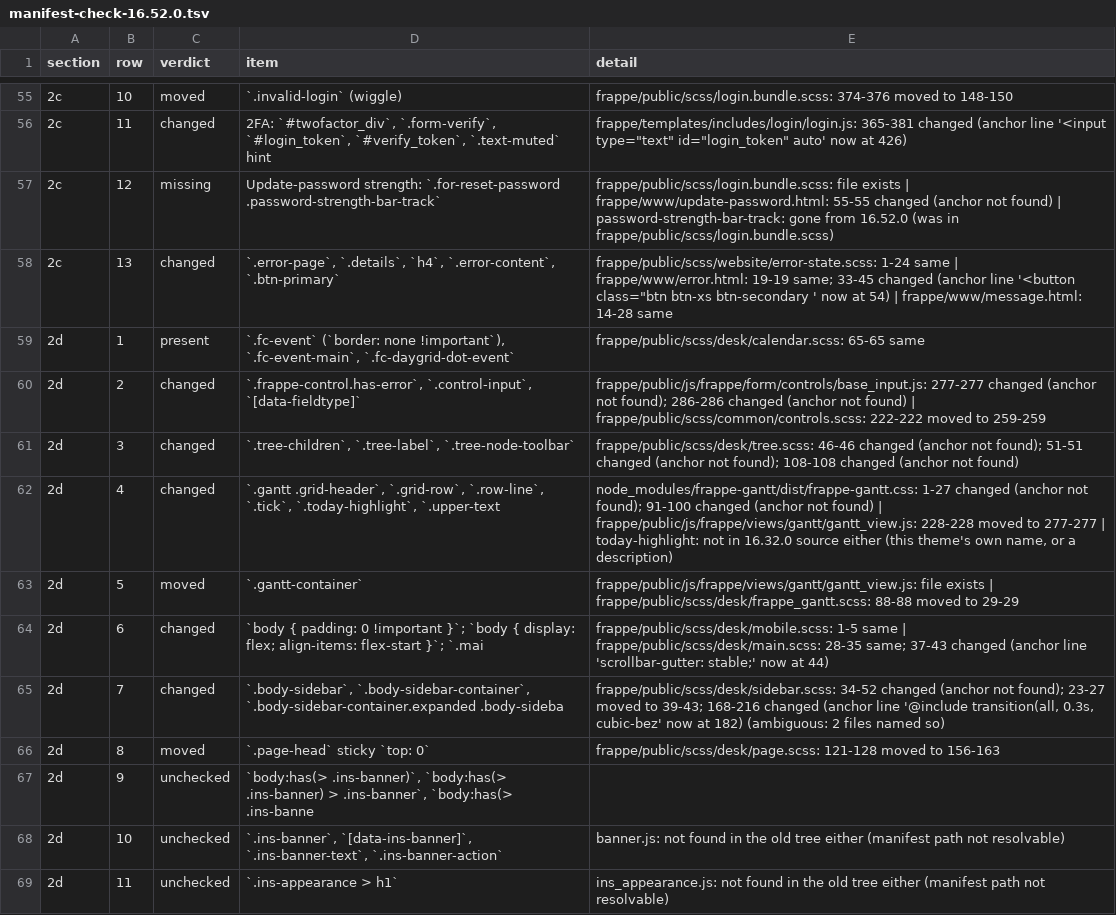
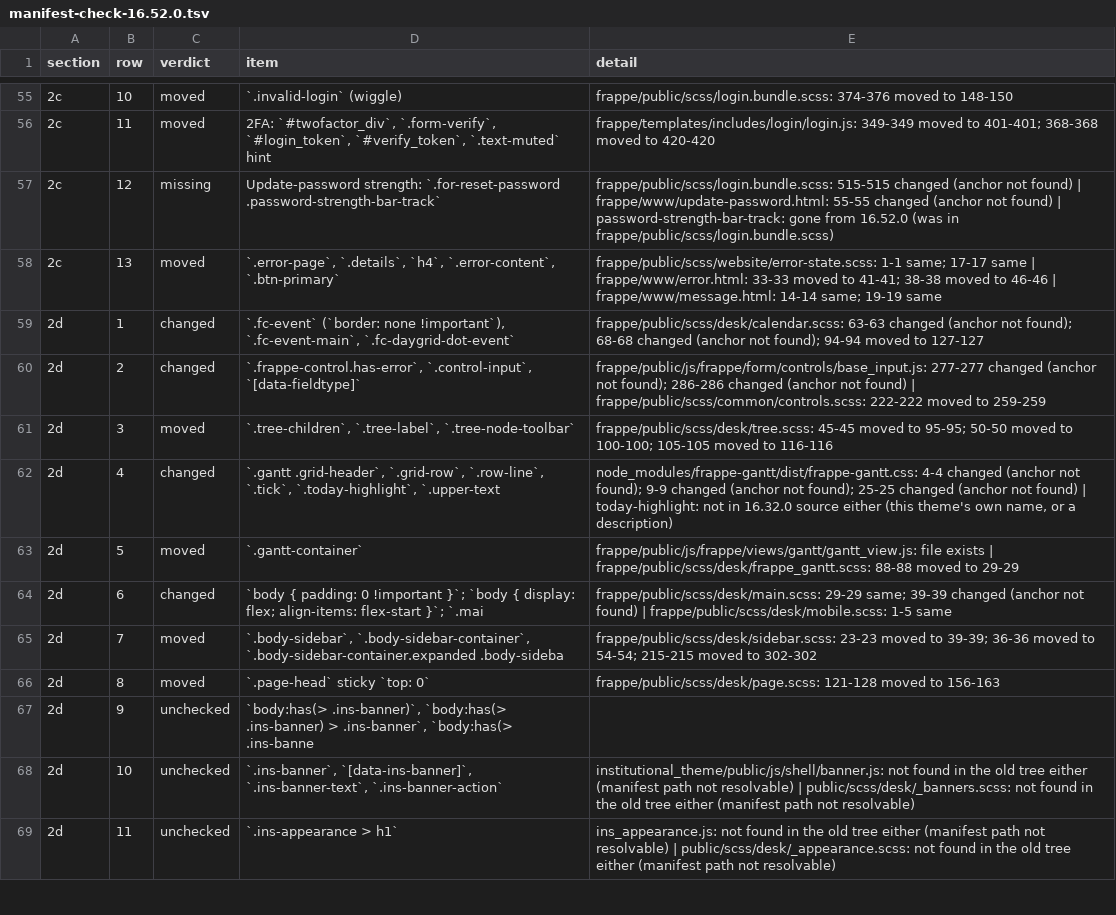
Before and after one commit to Hamza-ALsaqaf/institutional_theme, a TSV file: docs/team/evidence/round4/manifest/manifest-check-16.52.0.tsv, drawn as a sheet; only a part is shown, gaps mark what is left out; the diff covers the shown part only.

```diff
--- a/docs/team/evidence/round4/manifest/manifest-check-16.52.0.tsv
+++ b/docs/team/evidence/round4/manifest/manifest-check-16.52.0.tsv
@@ -55,15 +55,15 @@ section	row	verdict	item	detail
 2c	10	moved	`.invalid-login` (wiggle)	frappe/public/scss/login.bundle.scss: 374-376 moved to 148-150
-2c	11	changed	2FA: `#twofactor_div`, `.form-verify`, `#login_token`, `#verify_token`, `.text-muted` hint	frappe/templates/includes/login/login.js: 365-381 changed (anchor line '<input type="text" id="login_token" auto' now at 426)
-2c	12	missing	Update-password strength: `.for-reset-password .password-strength-bar-track`	frappe/public/scss/login.bundle.scss: file exists | frappe/www/update-password.html: 55-55 changed (anchor not found) | password-strength-bar-track: gone from 16.52.0 (was in frappe/public/scss/login.bundle.scss)
-2c	13	changed	`.error-page`, `.details`, `h4`, `.error-content`, `.btn-primary`	frappe/public/scss/website/error-state.scss: 1-24 same | frappe/www/error.html: 19-19 same; 33-45 changed (anchor line '<button class="btn btn-xs btn-secondary ' now at 54) | frappe/www/message.html: 14-28 same
-2d	1	present	`.fc-event` (`border: none !important`), `.fc-event-main`, `.fc-daygrid-dot-event`	frappe/public/scss/desk/calendar.scss: 65-65 same
+2c	11	moved	2FA: `#twofactor_div`, `.form-verify`, `#login_token`, `#verify_token`, `.text-muted` hint	frappe/templates/includes/login/login.js: 349-349 moved to 401-401; 368-368 moved to 420-420
+2c	12	missing	Update-password strength: `.for-reset-password .password-strength-bar-track`	frappe/public/scss/login.bundle.scss: 515-515 changed (anchor not found) | frappe/www/update-password.html: 55-55 changed (anchor not found) | password-strength-bar-track: gone from 16.52.0 (was in frappe/public/scss/login.bundle.scss)
+2c	13	moved	`.error-page`, `.details`, `h4`, `.error-content`, `.btn-primary`	frappe/public/scss/website/error-state.scss: 1-1 same; 17-17 same | frappe/www/error.html: 33-33 moved to 41-41; 38-38 moved to 46-46 | frappe/www/message.html: 14-14 same; 19-19 same
+2d	1	changed	`.fc-event` (`border: none !important`), `.fc-event-main`, `.fc-daygrid-dot-event`	frappe/public/scss/desk/calendar.scss: 63-63 changed (anchor not found); 68-68 changed (anchor not found); 94-94 moved to 127-127
 2d	2	changed	`.frappe-control.has-error`, `.control-input`, `[data-fieldtype]`	frappe/public/js/frappe/form/controls/base_input.js: 277-277 changed (anchor not found); 286-286 changed (anchor not found) | frappe/public/scss/common/controls.scss: 222-222 moved to 259-259
-2d	3	changed	`.tree-children`, `.tree-label`, `.tree-node-toolbar`	frappe/public/scss/desk/tree.scss: 46-46 changed (anchor not found); 51-51 changed (anchor not found); 108-108 changed (anchor not found)
-2d	4	changed	`.gantt .grid-header`, `.grid-row`, `.row-line`, `.tick`, `.today-highlight`, `.upper-text	node_modules/frappe-gantt/dist/frappe-gantt.css: 1-27 changed (anchor not found); 91-100 changed (anchor not found) | frappe/public/js/frappe/views/gantt/gantt_view.js: 228-228 moved to 277-277 | today-highlight: not in 16.32.0 source either (this theme's own name, or a description)
+2d	3	moved	`.tree-children`, `.tree-label`, `.tree-node-toolbar`	frappe/public/scss/desk/tree.scss: 45-45 moved to 95-95; 50-50 moved to 100-100; 105-105 moved to 116-116
+2d	4	changed	`.gantt .grid-header`, `.grid-row`, `.row-line`, `.tick`, `.today-highlight`, `.upper-text	node_modules/frappe-gantt/dist/frappe-gantt.css: 4-4 changed (anchor not found); 9-9 changed (anchor not found); 25-25 changed (anchor not found) | today-highlight: not in 16.32.0 source either (this theme's own name, or a description)
 2d	5	moved	`.gantt-container`	frappe/public/js/frappe/views/gantt/gantt_view.js: file exists | frappe/public/scss/desk/frappe_gantt.scss: 88-88 moved to 29-29
-2d	6	changed	`body { padding: 0 !important }`; `body { display: flex; align-items: flex-start }`; `.mai	frappe/public/scss/desk/mobile.scss: 1-5 same | frappe/public/scss/desk/main.scss: 28-35 same; 37-43 changed (anchor line 'scrollbar-gutter: stable;' now at 44)
-2d	7	changed	`.body-sidebar`, `.body-sidebar-container`, `.body-sidebar-container.expanded .body-sideba	frappe/public/scss/desk/sidebar.scss: 34-52 changed (anchor not found); 23-27 moved to 39-43; 168-216 changed (anchor line '@include transition(all, 0.3s, cubic-bez' now at 182) (ambiguous: 2 files named so)
+2d	6	changed	`body { padding: 0 !important }`; `body { display: flex; align-items: flex-start }`; `.mai	frappe/public/scss/desk/main.scss: 29-29 same; 39-39 changed (anchor not found) | frappe/public/scss/desk/mobile.scss: 1-5 same
+2d	7	moved	`.body-sidebar`, `.body-sidebar-container`, `.body-sidebar-container.expanded .body-sideba	frappe/public/scss/desk/sidebar.scss: 23-23 moved to 39-39; 36-36 moved to 54-54; 215-215 moved to 302-302
 2d	8	moved	`.page-head` sticky `top: 0`	frappe/public/scss/desk/page.scss: 121-128 moved to 156-163
 2d	9	unchecked	`body:has(> .ins-banner)`, `body:has(> .ins-banner) > .ins-banner`, `body:has(> .ins-banne	
-2d	10	unchecked	`.ins-banner`, `[data-ins-banner]`, `.ins-banner-text`, `.ins-banner-action`	banner.js: not found in the old tree either (manifest path not resolvable)
-2d	11	unchecked	`.ins-appearance > h1`	ins_appearance.js: not found in the old tree either (manifest path not resolvable)
+2d	10	unchecked	`.ins-banner`, `[data-ins-banner]`, `.ins-banner-text`, `.ins-banner-action`	institutional_theme/public/js/shell/banner.js: not found in the old tree either (manifest path not resolvable) | public/scss/desk/_banners.scss: not found in the old tree either (manifest path not resolvable)
+2d	11	unchecked	`.ins-appearance > h1`	ins_appearance.js: not found in the old tree either (manifest path not resolvable) | public/scss/desk/_appearance.scss: not found in the old tree either (manifest path not resolvable)
```
Also changed, not shown: 102 edited cells elsewhere in this file, docs/team/evidence/round4/manifest/manifest-check-16.32.0-tokens.tsv, docs/team/evidence/round4/manifest/manifest-check-16.32.0.tsv, 7 other files.
